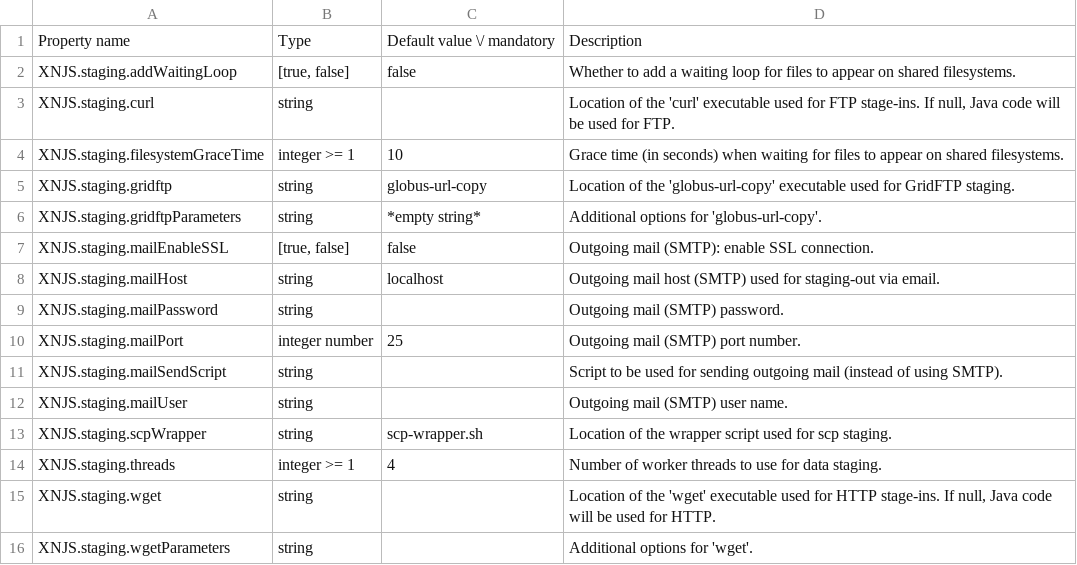
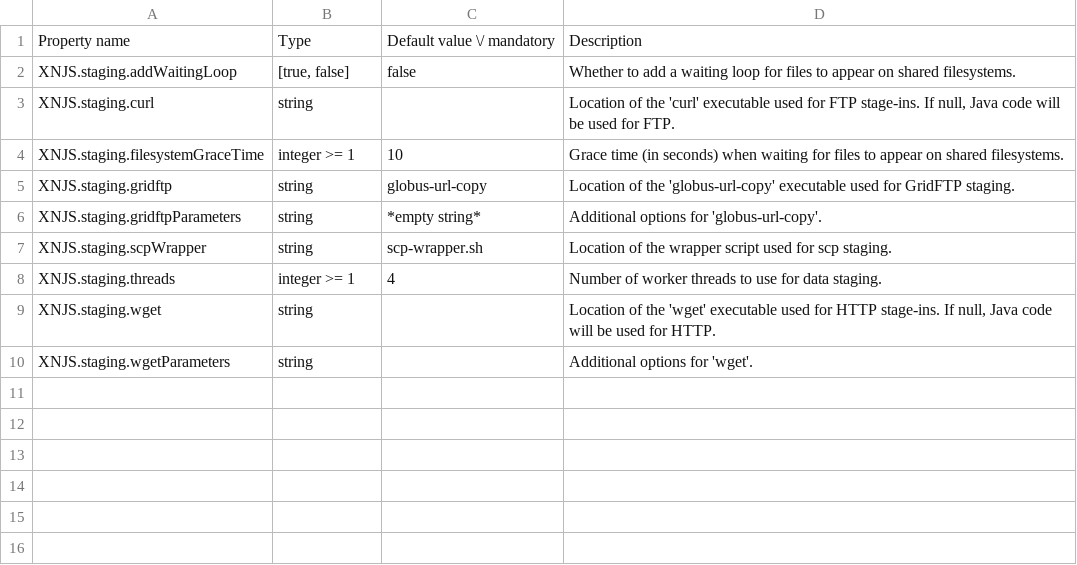
Before and after one commit to UNICORE-EU/unicore-docs, a CSV file: source/admin-docs/unicorex/tables/xnjsStagingProperties.csv, drawn as a sheet.

Commit message:
update properties tables to UNICORE 10

```diff
--- a/source/admin-docs/unicorex/tables/xnjsStagingProperties.csv
+++ b/source/admin-docs/unicorex/tables/xnjsStagingProperties.csv
@@ -6,8 +6,2 @@ Property name,Type, Default value \/ mandatory,Description
 "XNJS.staging.gridftpParameters","string","*empty string*","Additional options for 'globus-url-copy'."
-"XNJS.staging.mailEnableSSL","[true, false]","false","Outgoing mail (SMTP): enable SSL connection."
-"XNJS.staging.mailHost","string","localhost","Outgoing mail host (SMTP) used for staging-out via email."
-"XNJS.staging.mailPassword","string","","Outgoing mail (SMTP) password."
-"XNJS.staging.mailPort","integer number","25","Outgoing mail (SMTP) port number."
-"XNJS.staging.mailSendScript","string","","Script to be used for sending outgoing mail (instead of using SMTP)."
-"XNJS.staging.mailUser","string","","Outgoing mail (SMTP) user name."
 "XNJS.staging.scpWrapper","string","scp-wrapper.sh","Location of the wrapper script used for scp staging."
```
Also changed, not shown: source/admin-docs/unicorex/tables/sec-ref-clientProperties.csv, source/admin-docs/unicorex/tables/shared-smsProperties.csv, 23 other files.
